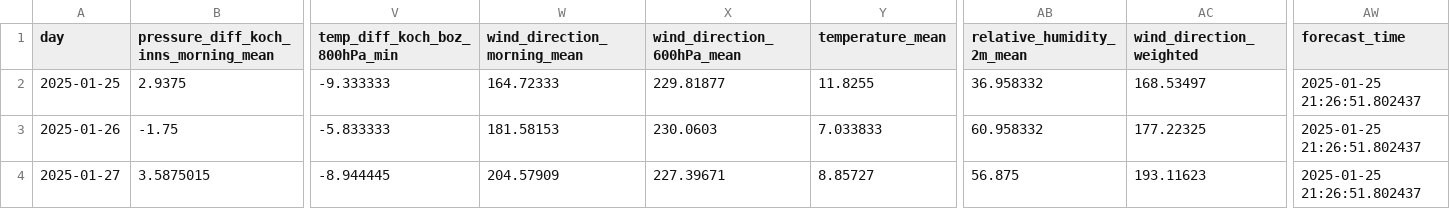
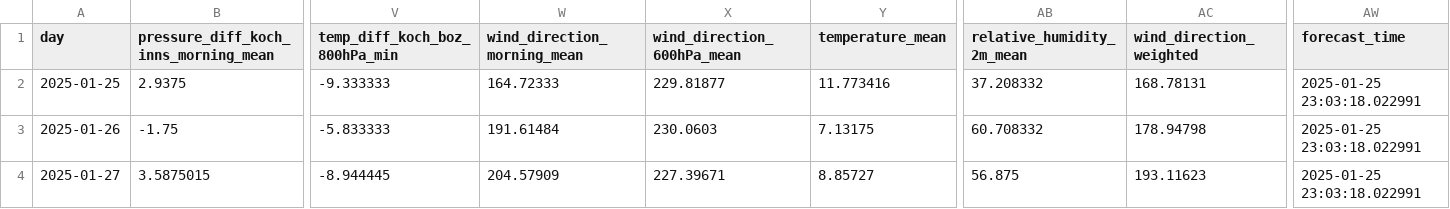
Before and after one commit to christian-fey/Koechelt_der_Kochel, a CSV file: latest_prediction.csv, drawn as a sheet; only a part is shown, gaps mark what is left out; the diff names each change by its address in the sheet, - before the commit and + after, or states it on an @@ line.

```diff
--- a/latest_prediction.csv
+++ b/latest_prediction.csv
-Y2 (temperature_mean): 11.8255
+Y2 (temperature_mean): 11.773416
-AB2 (relative_humidity_2m_mean): 36.958332
+AB2 (relative_humidity_2m_mean): 37.208332
-AC2 (wind_direction_weighted): 168.53497
+AC2 (wind_direction_weighted): 168.78131
-AW2:AW4 (forecast_time): 2025-01-25 21:26:51.802437
+AW2:AW4 (forecast_time): 2025-01-25 23:03:18.022991
-W3 (wind_direction_morning_mean): 181.58153
+W3 (wind_direction_morning_mean): 191.61484
-Y3 (temperature_mean): 7.033833
+Y3 (temperature_mean): 7.13175
-AB3 (relative_humidity_2m_mean): 60.958332
+AB3 (relative_humidity_2m_mean): 60.708332
-AC3 (wind_direction_weighted): 177.22325
+AC3 (wind_direction_weighted): 178.94798
```
Also changed, not shown: 1 other file.
